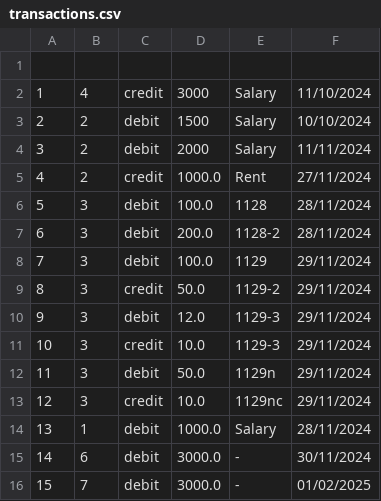
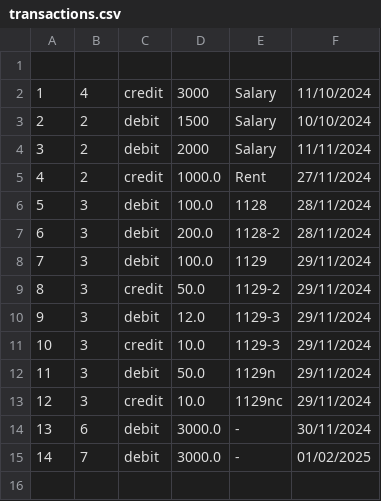
Before and after one commit to wikhing/FOP_Assignment_T2, a CSV file: src/topic_2_ledger_system/saved/transactions.csv, drawn as a sheet; removed rows and columns are numbered as before the commit, all else as after; the diff names each change by its address in the sheet, - before the commit and + after, or states it on an @@ line.

```diff
--- a/src/topic_2_ledger_system/saved/transactions.csv
+++ b/src/topic_2_ledger_system/saved/transactions.csv
-row 14: 13 | 1 | debit | 1000.0 | Salary | 28/11/2024
@@ column A renumbered from row 14 down @@
```
Also changed, not shown: 4 other files.
